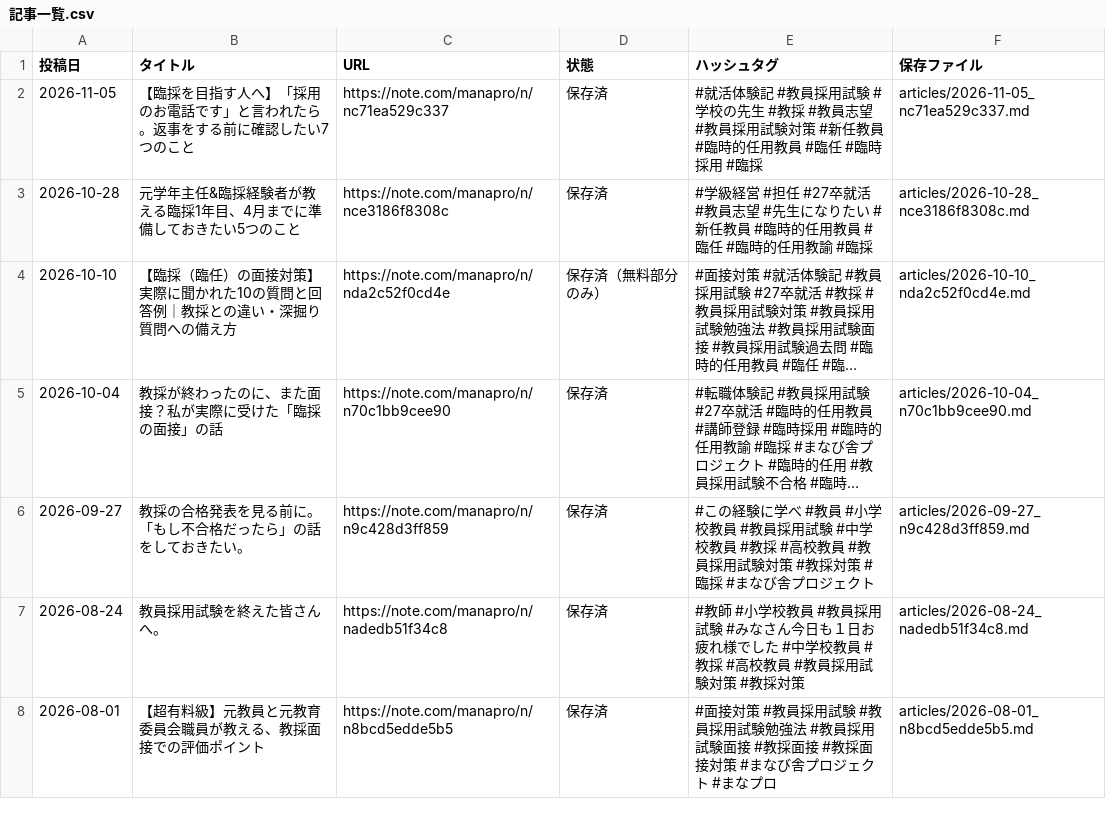
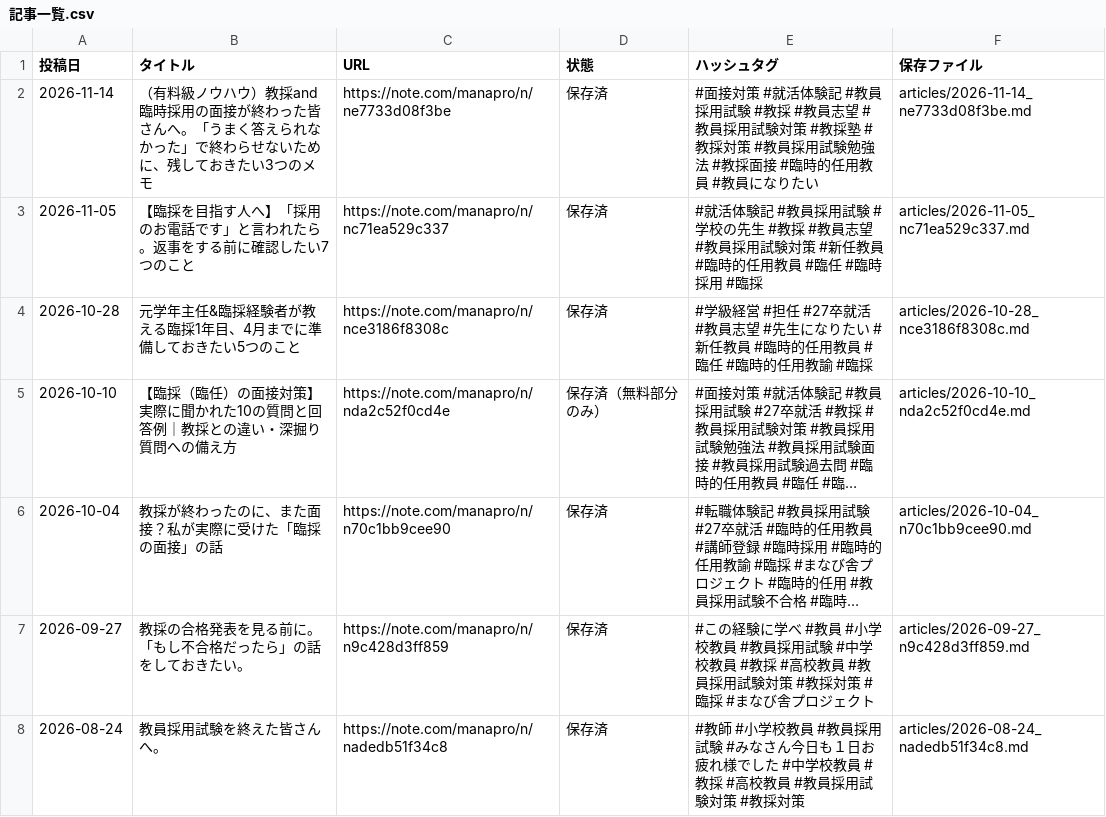
Before and after one commit to manabiyapro-commits/manapro-note, a CSV file: brands/manabiya-project/記事一覧.csv, drawn as a sheet; only a part is shown; the shorter side is filled out with more unchanged rows; long unchanged cells end in ….

```diff
--- a/brands/manabiya-project/記事一覧.csv
+++ b/brands/manabiya-project/記事一覧.csv
@@ -1,2 +1,3 @@
 投稿日,タイトル,URL,状態,ハッシュタグ,保存ファイル
+2026-11-14,（有料級ノウハウ）教採and臨時採用の面接が終わった皆さんへ。「うまく答えられなかった」で終わらせないために、残しておきたい3つのメモ,https://note.com/manapro/n/ne7733d08f3be,保存済,#面接対策 #就活体験記 #教員採用試験 #教採 #教員志望 #教員採用試験対策 #教採塾 #教採対策 #教員採用試験勉強法 #教採面接 #臨時的任用教員 #教員になりたい,articles/2026-11-14_ne7733d08f3be.md
 2026-11-05,【臨採を目指す人へ】「採用のお電話です」と言われたら。返事をする前に確認したい7つのこと,https://note.com/manapro/n/nc71ea529c337,保存済,#就活体験記 #教員採用試験 #学校の先生 #教採 #教員志望 #教員採用試験対策 #新任教員 #臨時的任用教員 #臨任 #臨時採用 #臨採,articles/2026-11-05_nc71ea529c337.md
```
Also changed, not shown: 2 other files.
